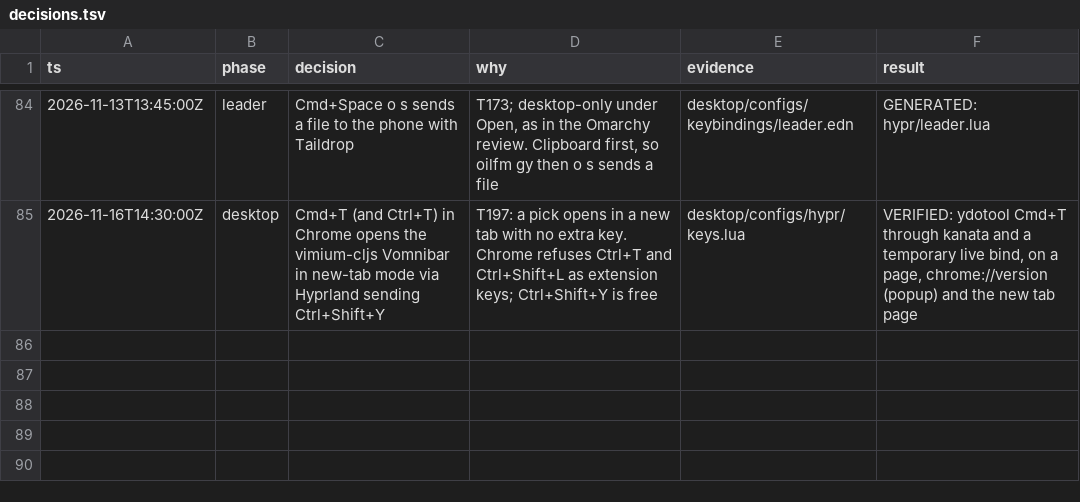
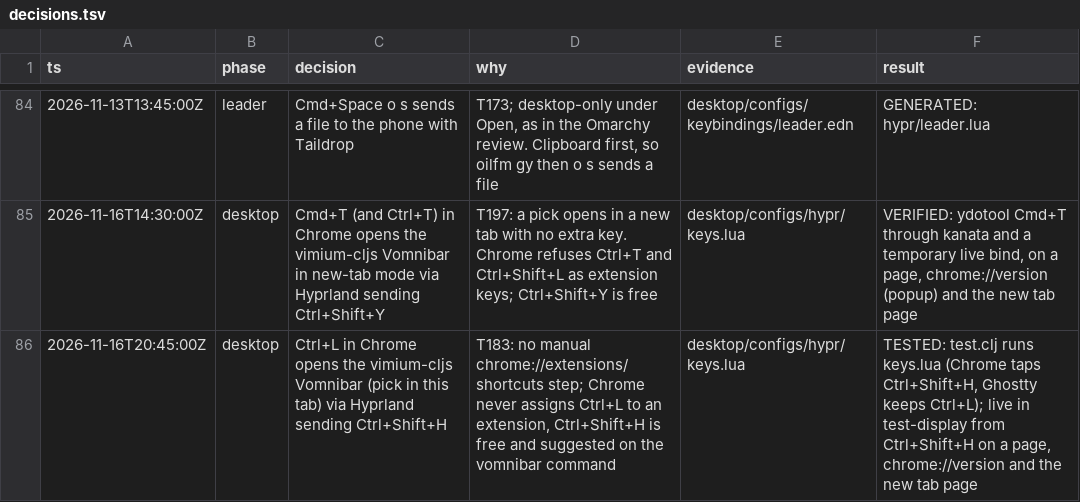
Before and after one commit to doueng/guix, a TSV file: desktop/build/keybindings/decisions.tsv, drawn as a sheet; only a part is shown, gaps mark what is left out; the diff names each change by its address in the sheet, - before the commit and + after, or states it on an @@ line.

Commit message:
[T183] Ctrl+L in Chrome opens the vimium-cljs Vomnibar with no manual step: Hyprland taps Ctrl+Shift+H, the vomnibar command's new suggested key; other apps keep Ctrl+L

```diff
--- a/desktop/build/keybindings/decisions.tsv
+++ b/desktop/build/keybindings/decisions.tsv
+row 86: 2026-11-16T20:45:00Z | desktop | Ctrl+L in Chrome opens the vimium-cljs Vomnibar (pick in this tab) via Hyprland sending Ctrl+Shift+H | T183: no manual chrome://extensions/shortcuts step; Chrome never assigns Ctrl+L to an extension, Ctrl+Shift+H is free and suggested on the vomnibar command | desktop/configs/hypr/keys.lua | TESTED: test.clj runs keys.lua (Chrome taps Ctrl+Shift+H, Ghostty keeps Ctrl+L); live in test-display from Ctrl+Shift+H on a page, chrome://version and the new tab page
```
Also changed, not shown: 10 other files.
